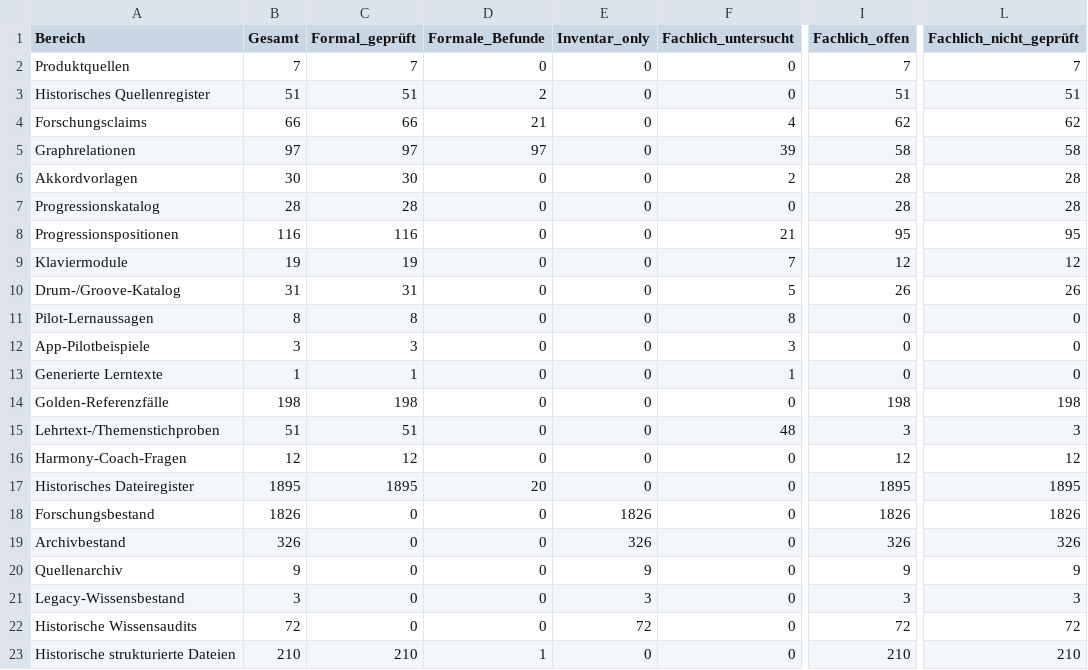
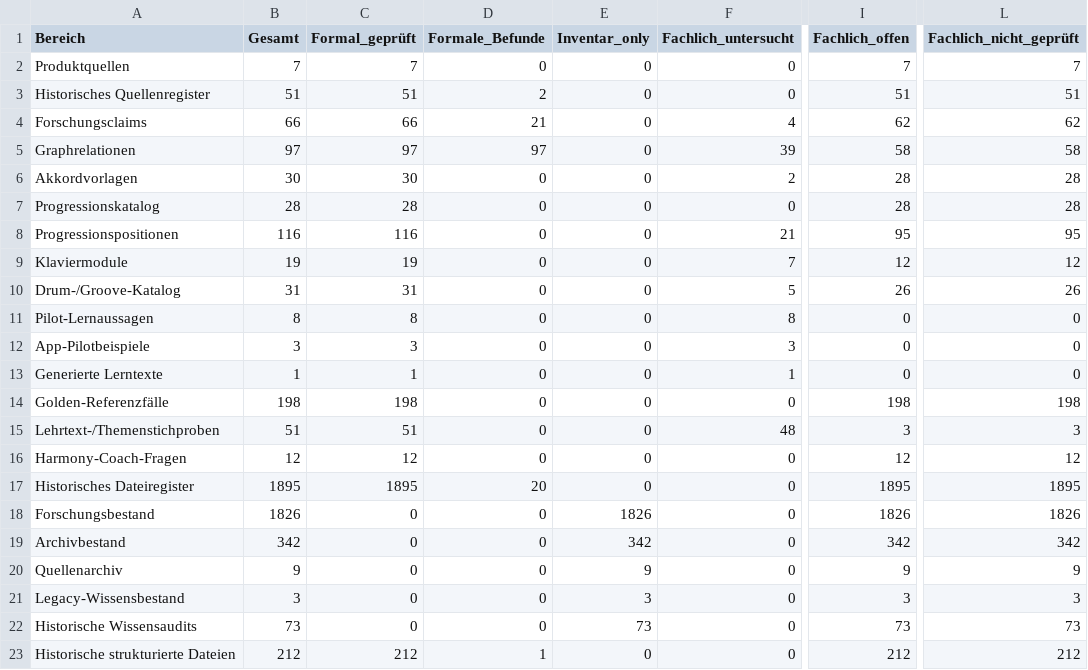
Before and after one commit to n05a-design/steps, a CSV file: knowledge/benchmark/COVERAGE.csv, drawn as a sheet; only a part is shown, gaps mark what is left out; the diff names each change by its address in the sheet, - before the commit and + after, or states it on an @@ line.

Commit message:
fix(audit): refresh coverage after tracking recovered source files

```diff
--- a/knowledge/benchmark/COVERAGE.csv
+++ b/knowledge/benchmark/COVERAGE.csv
-B19 (Gesamt): 326
+B19 (Gesamt): 342
-E19 (Inventar_only): 326
+E19 (Inventar_only): 342
-I19 (Fachlich_offen): 326
+I19 (Fachlich_offen): 342
-L19 (Fachlich_nicht_geprüft): 326
+L19 (Fachlich_nicht_geprüft): 342
-B22 (Gesamt): 72
+B22 (Gesamt): 73
-E22 (Inventar_only): 72
+E22 (Inventar_only): 73
-I22 (Fachlich_offen): 72
+I22 (Fachlich_offen): 73
-L22 (Fachlich_nicht_geprüft): 72
+L22 (Fachlich_nicht_geprüft): 73
-B23 (Gesamt): 210
+B23 (Gesamt): 212
-C23 (Formal_geprüft): 210
+C23 (Formal_geprüft): 212
-I23 (Fachlich_offen): 210
+I23 (Fachlich_offen): 212
-L23 (Fachlich_nicht_geprüft): 210
+L23 (Fachlich_nicht_geprüft): 212
```
Also changed, not shown: 1 other file.
